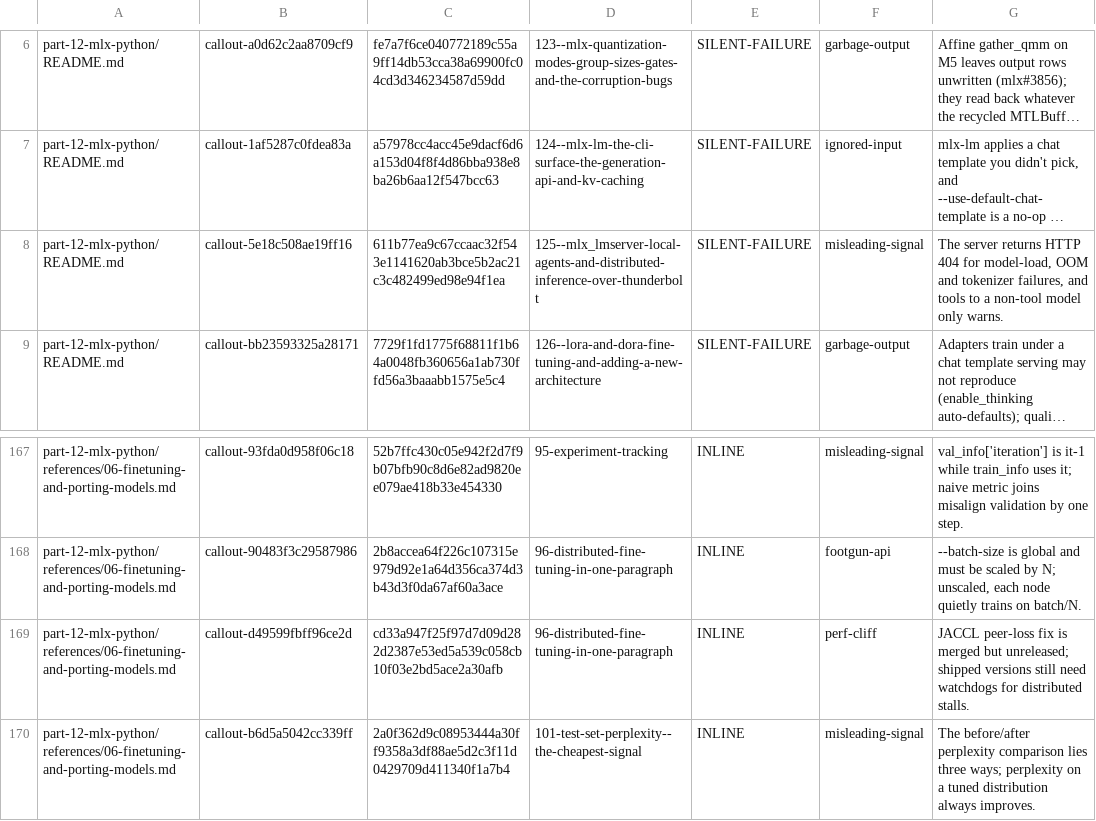
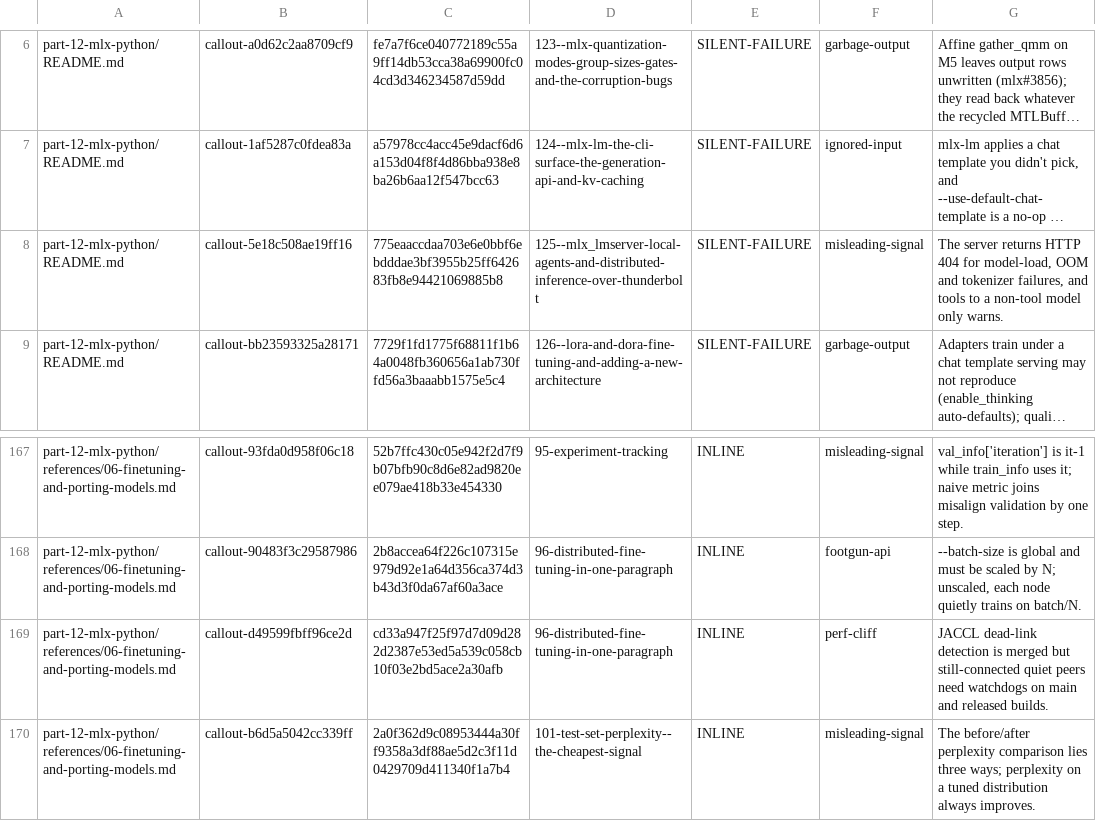
Before and after one commit to hbmartin/Foundation-Models-and-Core-AI-and-MLX-skills, a TSV file: notes/synthesis/callout-classifications/part-12.tsv, drawn as a sheet; only a part is shown, gaps mark what is left out; long unchanged cells end in …; the diff names each change by its address in the sheet, - before the commit and + after, or states it on an @@ line.

Commit message:
Clarify residual MLX peer-stall risk

```diff
--- a/notes/synthesis/callout-classifications/part-12.tsv
+++ b/notes/synthesis/callout-classifications/part-12.tsv
-C8: 611b77ea9c67ccaac32f543e1141620ab3bce5b2ac21c3c482499ed98e94f1ea
+C8: 775eaaccdaa703e6e0bbf6ebdddae3bf3955b25ff642683fb8e94421069885b8
-G169: JACCL peer-loss fix is merged but unreleased; shipped versions still need watchdogs for distributed stalls.
+G169: JACCL dead-link detection is merged but still-connected quiet peers need watchdogs on main and released builds.
```
Also changed, not shown: 11 other files.
